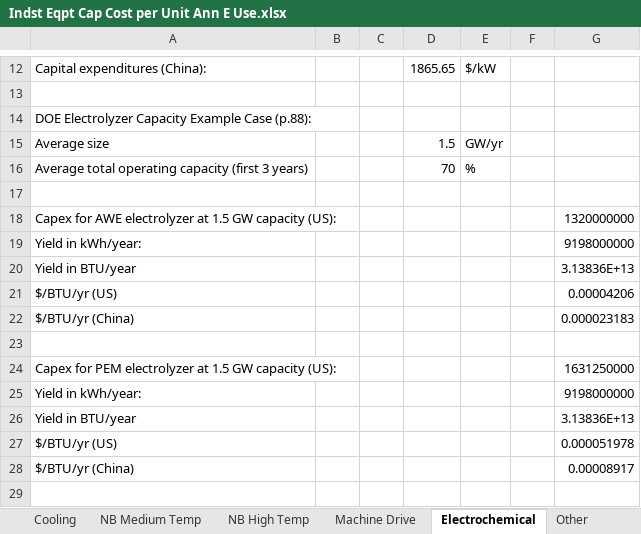
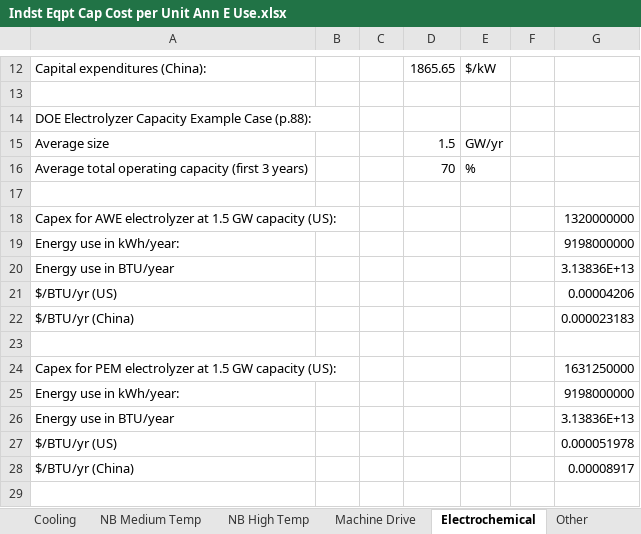
Before and after one commit to EnergyInnovation/eps-us, an Excel workbook: InputData/indst/IECCpUAEU/Indst Eqpt Cap Cost per Unit Ann E Use.xlsx, sheet Electrochemical, drawn as a sheet; only a part is shown, gaps mark what is left out; values as stored, in another font and other column widths than the file's, no borders; the diff names each change by its address in the sheet, - before the commit and + after, or states it on an @@ line.

```diff
--- a/InputData/indst/IECCpUAEU/Indst Eqpt Cap Cost per Unit Ann E Use.xlsx (sheet Electrochemical)
+++ b/InputData/indst/IECCpUAEU/Indst Eqpt Cap Cost per Unit Ann E Use.xlsx (sheet Electrochemical)
-A19: Yield in kWh/year:
+A19: Energy use in kWh/year:
-A20: Yield in BTU/year
+A20: Energy use in BTU/year
-A25: Yield in kWh/year:
+A25: Energy use in kWh/year:
-A26: Yield in BTU/year
+A26: Energy use in BTU/year
```
Also changed, not shown: sheet NB High Temp, sheet Other (mobile), sheet Other, sheet Machine Drive, sheet Boilers & Heat Pumps, charts or pictures.
